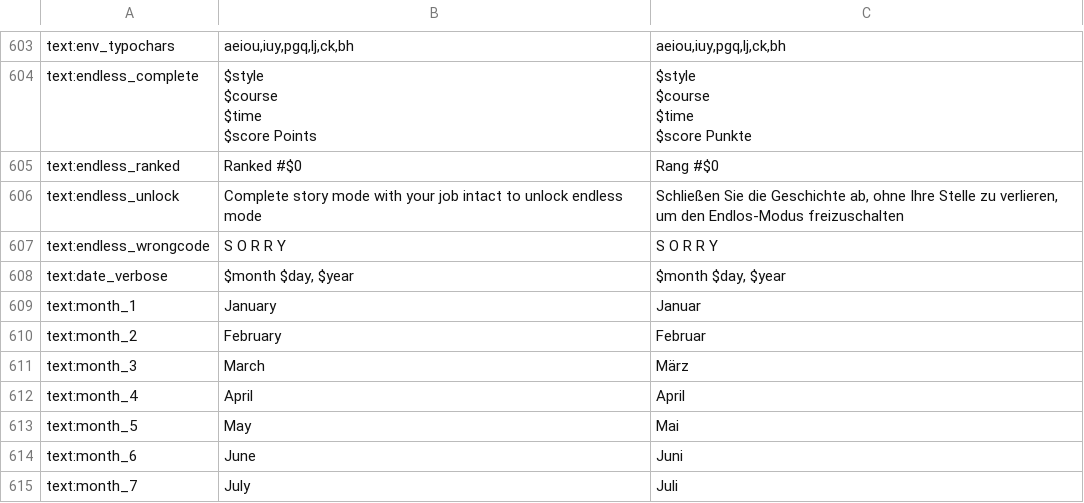
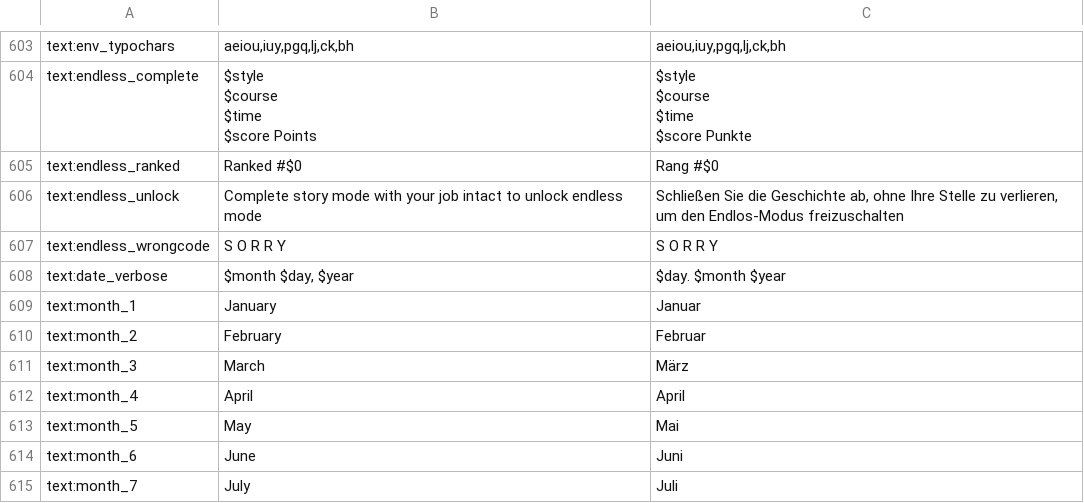
Before and after one commit to PapersPleaseLoc/Loc, a CSV file: de.csv, drawn as a sheet; only a part is shown, gaps mark what is left out; the diff covers the shown part only.

```diff
--- a/de.csv
+++ b/de.csv
@@ -671,3 +671,3 @@ $score Punkte"
 "text:endless_wrongcode","S O R R Y","S O R R Y"
-"text:date_verbose","$month $day, $year","$month $day, $year"
+"text:date_verbose","$month $day, $year","$day. $month $year"
 "text:month_1","January","Januar"
```
Also changed, not shown: 5 added rows and 3 edited cells elsewhere in this file.
